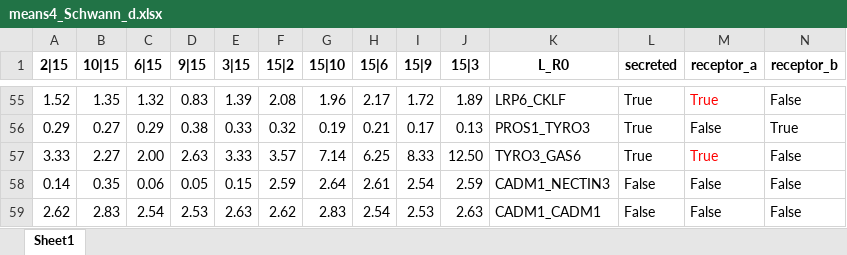
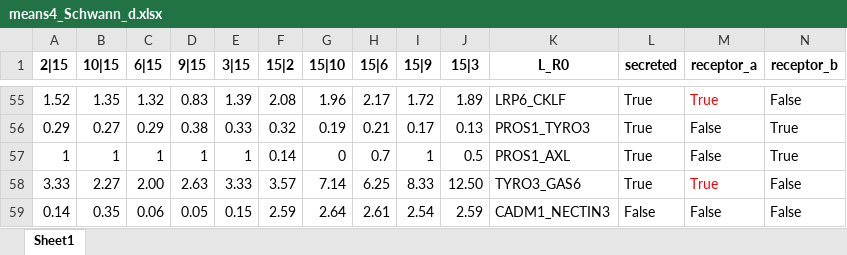
Before and after one commit to giacomellolab/Human-Prenatal-Cardiomyocytes, an Excel workbook: means4_Schwann_d.xlsx, sheet Sheet1, drawn as a sheet; only a part is shown, gaps mark what is left out; the shorter side is filled out with more unchanged rows; values as stored, in another font and other column widths than the file's, no borders; rows hold the shown columns only; the diff names each change by its address in the sheet, - before the commit and + after, or states it on an @@ line.

```diff
--- a/means4_Schwann_d.xlsx (sheet Sheet1)
+++ b/means4_Schwann_d.xlsx (sheet Sheet1)
+row 57: 1 | 1 | 1 | 1 | 1 | 0.14 | 0 | 0.7 | 1 | 0.5 | PROS1_AXL | True | False | True
```
Also changed, not shown: pvals4_Schwann_d.xlsx, 35 other files.
